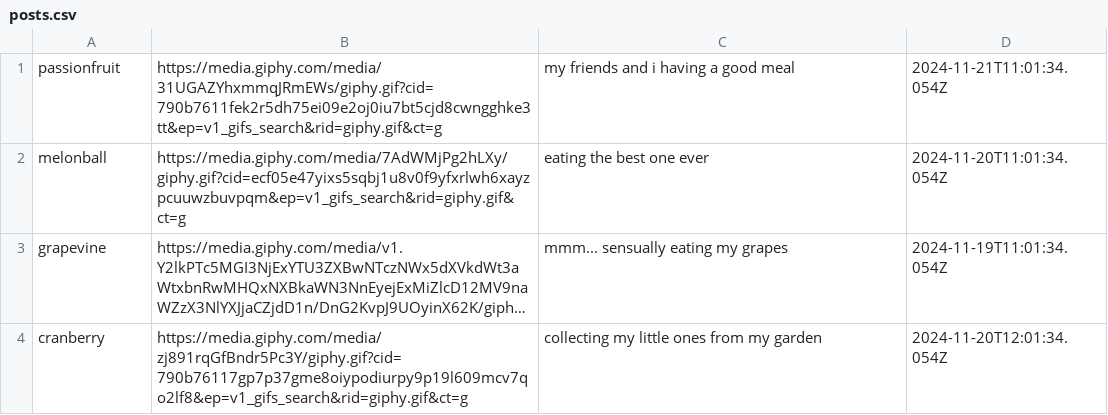
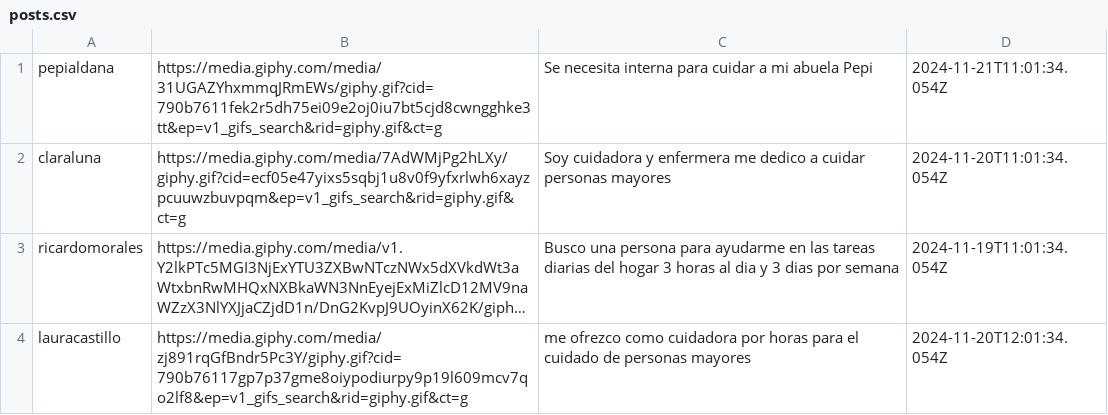
Before and after one commit to b00tc4mp/isdi-bootcamp-202409, a CSV file: staff/rafael-infante/lovingHands/dat/posts.csv, drawn as a sheet; long unchanged cells end in …; the diff names each change by its address in the sheet, - before the commit and + after, or states it on an @@ line.

Commit message:
update data model #237

```diff
--- a/staff/rafael-infante/lovingHands/dat/posts.csv
+++ b/staff/rafael-infante/lovingHands/dat/posts.csv
-A1: passionfruit
+A1: pepialdana
-C1: my friends and i having a good meal
+C1: Se necesita interna para cuidar a mi abuela Pepi
-A2: melonball
+A2: claraluna
-C2: eating the best one ever
+C2: Soy cuidadora y enfermera me dedico a cuidar personas mayores
-A3: grapevine
+A3: ricardomorales
-C3: mmm... sensually eating my grapes
+C3: Busco una persona para ayudarme en las tareas diarias del hogar 3 horas al dia y 3 dias por semana
-A4: cranberry
+A4: lauracastillo
-C4: collecting my little ones from my garden
+C4: me ofrezco como cuidadora por horas para el cuidado de personas mayores
```
Also changed, not shown: staff/rafael-infante/lovingHands/dat/users.csv, 5 other files.
